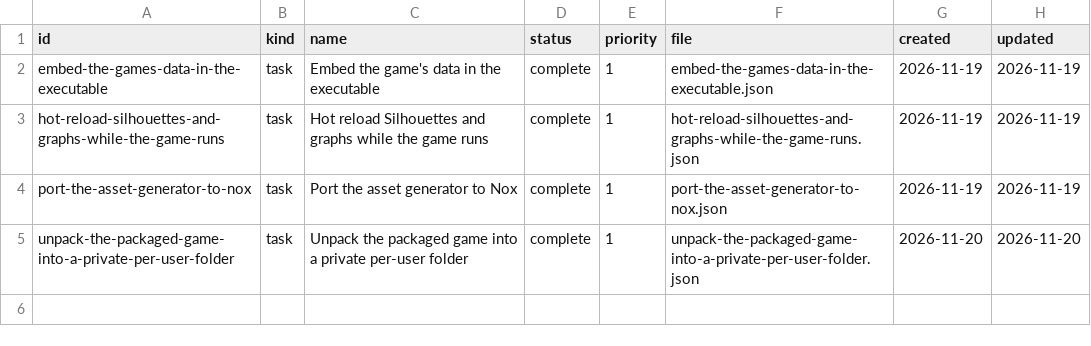
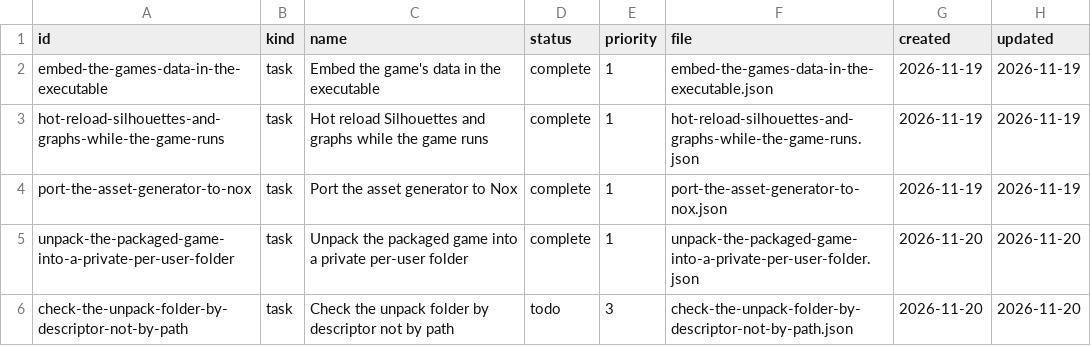
Before and after one commit to DeanWilsonDev/lantern, a CSV file: docs/kanban/engine-follow-ups/content-pipeline/_index.csv, drawn as a sheet.

```diff
--- a/docs/kanban/engine-follow-ups/content-pipeline/_index.csv
+++ b/docs/kanban/engine-follow-ups/content-pipeline/_index.csv
@@ -5 +5,2 @@ port-the-asset-generator-to-nox,task,Port the asset generator to Nox,complete,1,
 unpack-the-packaged-game-into-a-private-per-user-folder,task,Unpack the packaged game into a private per-user folder,complete,1,unpack-the-packaged-game-into-a-private-per-user-folder.json,2026-11-20,2026-11-20
+check-the-unpack-folder-by-descriptor-not-by-path,task,Check the unpack folder by descriptor not by path,todo,3,check-the-unpack-folder-by-descriptor-not-by-path.json,2026-11-20,2026-11-20
```
Also changed, not shown: 1 other file.
